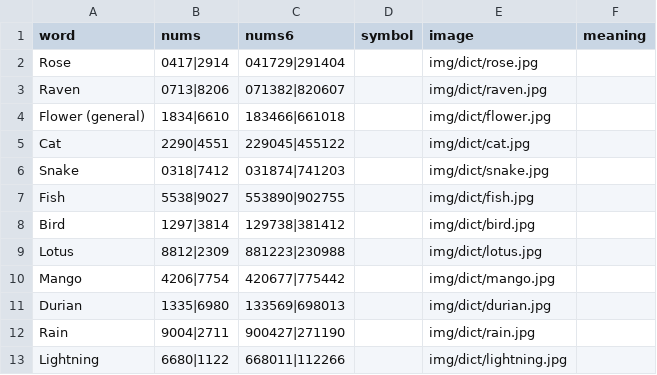
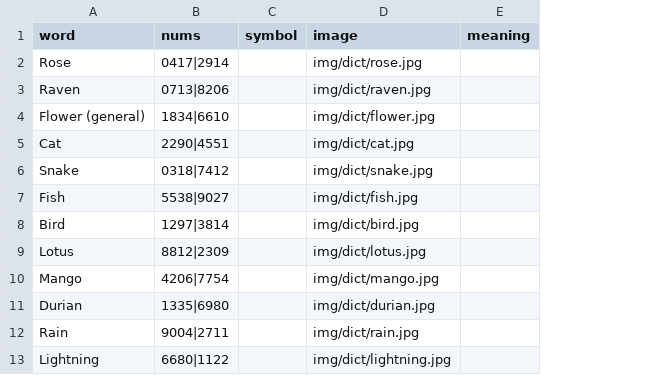
Before and after one commit to saksham-45/minebig, a CSV file: data/symbolic-dictionary.csv, drawn as a sheet; only a part is shown; the diff names each change by its address in the sheet, - before the commit and + after, or states it on an @@ line.

Commit message:
Remove MineBig 6D from every public surface
The site is 4D-only now: home, results, next draw, star numbers, try-your-luck, check, FAQ, portals, data, and copy no longer expose a 6D game.

```diff
--- a/data/symbolic-dictionary.csv
+++ b/data/symbolic-dictionary.csv
-column C (nums6), rows 2-13: 041729|291404 | 071382|820607 | 183466|661018 | 229045|455122 | 031874|741203 | 553890|902755 | 129738|381412 | 881223|230988 | 420677|775442 | 133569|698013 | 900427|271190 | 668011|112266
```
Also changed, not shown: 27 other files.
